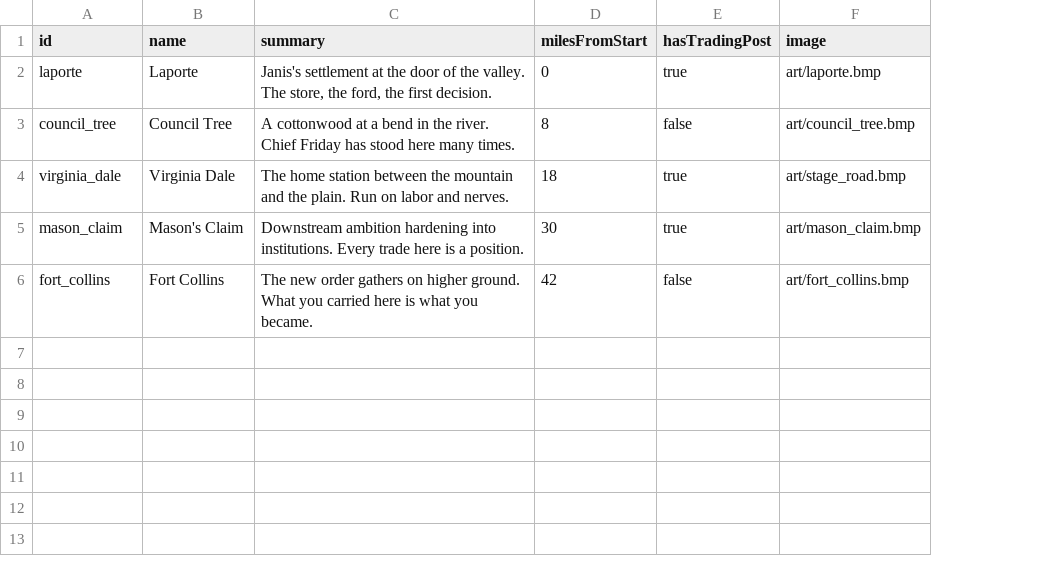
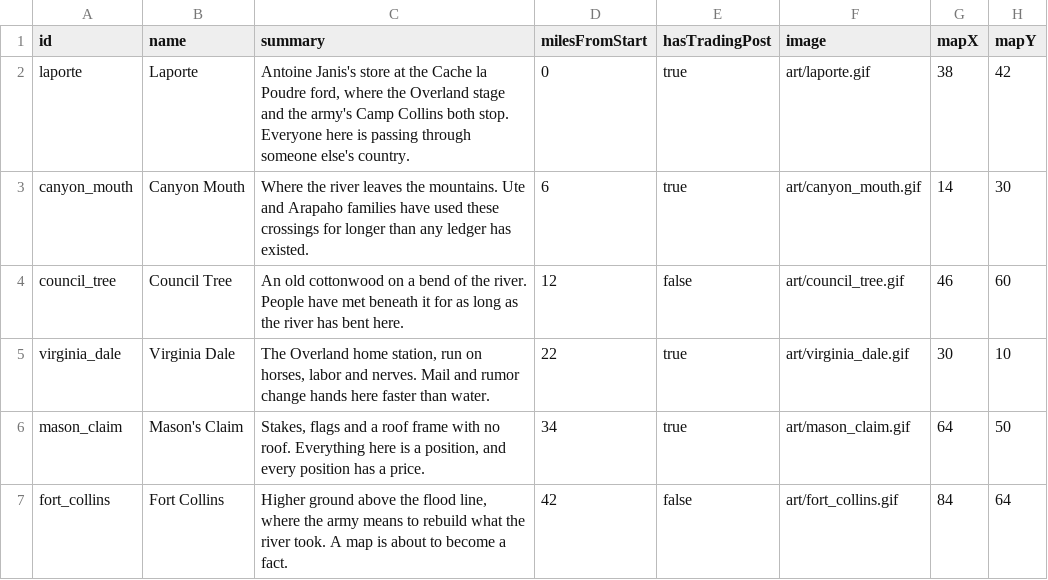
Before and after one commit to waywardtech/Poudre-Trail-CYD, a CSV file: data/locations.csv, drawn as a sheet; addresses are those after the commit; the diff names each change by its address in the sheet, - before the commit and + after, or states it on an @@ line.

```diff
--- a/data/locations.csv
+++ b/data/locations.csv
+column G (mapX), row 2: 38; rows 4-7: 46 | 30 | 64 | 84
+column H (mapY), row 2: 42; rows 4-7: 60 | 10 | 50 | 64
-C2 (summary): Janis's settlement at the door of the valley. The store, the ford, the first decision.
+C2 (summary): Antoine Janis's store at the Cache la Poudre ford, where the Overland stage and the army's Camp Collins both stop. Everyone here is passing through someone else's country.
-F2 (image): art/laporte.bmp
+F2 (image): art/laporte.gif
+row 3: canyon_mouth | Canyon Mouth | Where the river leaves the mountains. Ute and Arapaho families have used these crossings for longer than any ledger has existed. | 6 | true | art/canyon_mouth.gif | 14 | 30
-C4 (summary): A cottonwood at a bend in the river. Chief Friday has stood here many times.
+C4 (summary): An old cottonwood on a bend of the river. People have met beneath it for as long as the river has bent here.
-D4 (milesFromStart): 8
+D4 (milesFromStart): 12
-F4 (image): art/council_tree.bmp
+F4 (image): art/council_tree.gif
-C5 (summary): The home station between the mountain and the plain. Run on labor and nerves.
+C5 (summary): The Overland home station, run on horses, labor and nerves. Mail and rumor change hands here faster than water.
-D5 (milesFromStart): 18
+D5 (milesFromStart): 22
-F5 (image): art/stage_road.bmp
+F5 (image): art/virginia_dale.gif
-C6 (summary): Downstream ambition hardening into institutions. Every trade here is a position.
+C6 (summary): Stakes, flags and a roof frame with no roof. Everything here is a position, and every position has a price.
-D6 (milesFromStart): 30
+D6 (milesFromStart): 34
-F6 (image): art/mason_claim.bmp
+F6 (image): art/mason_claim.gif
-C7 (summary): The new order gathers on higher ground. What you carried here is what you became.
+C7 (summary): Higher ground above the flood line, where the army means to rebuild what the river took. A map is about to become a fact.
-F7 (image): art/fort_collins.bmp
+F7 (image): art/fort_collins.gif
```
Also changed, not shown: data/trades.csv, 49 other files.
